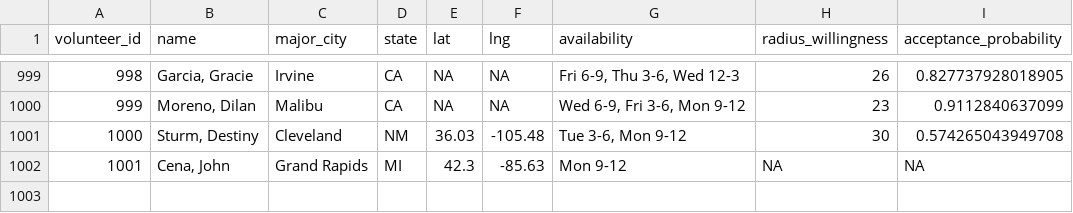
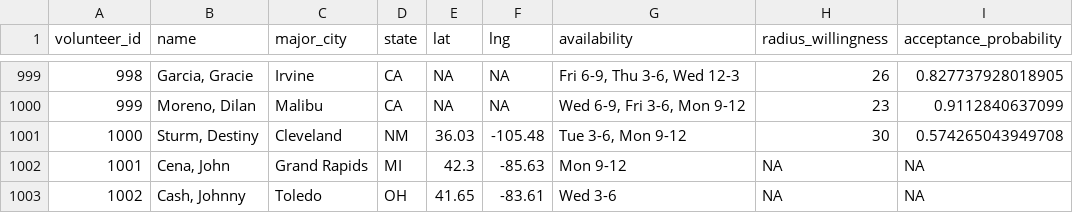
Before and after one commit to Munkh976/CareMatch, a CSV file: volunteers.csv, drawn as a sheet; only a part is shown, gaps mark what is left out; the diff names each change by its address in the sheet, - before the commit and + after, or states it on an @@ line.

```diff
--- a/volunteers.csv
+++ b/volunteers.csv
+row 1003: 1002 | Cash, Johnny | Toledo | OH | 41.65 | -83.61 | Wed 3-6 | NA | NA
```
Also changed, not shown: 1 other file.
